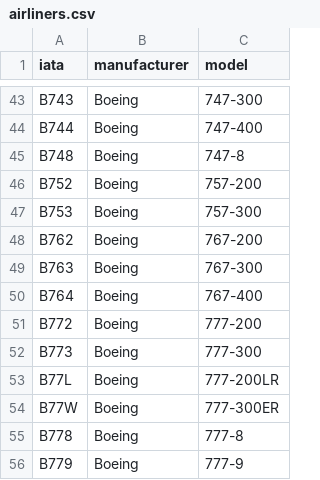
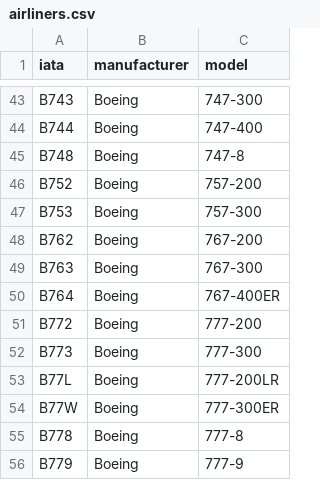
Before and after one commit to BorealBaguette/Trainlog, a CSV file: base_data/airliners.csv, drawn as a sheet; only a part is shown, gaps mark what is left out.

```diff
--- a/base_data/airliners.csv
+++ b/base_data/airliners.csv
@@ -49,3 +49,3 @@ B762,Boeing,767-200
 B763,Boeing,767-300
-B764,Boeing,767-400
+B764,Boeing,767-400ER
 B772,Boeing,777-200
```
Also changed, not shown: 1 other file.
